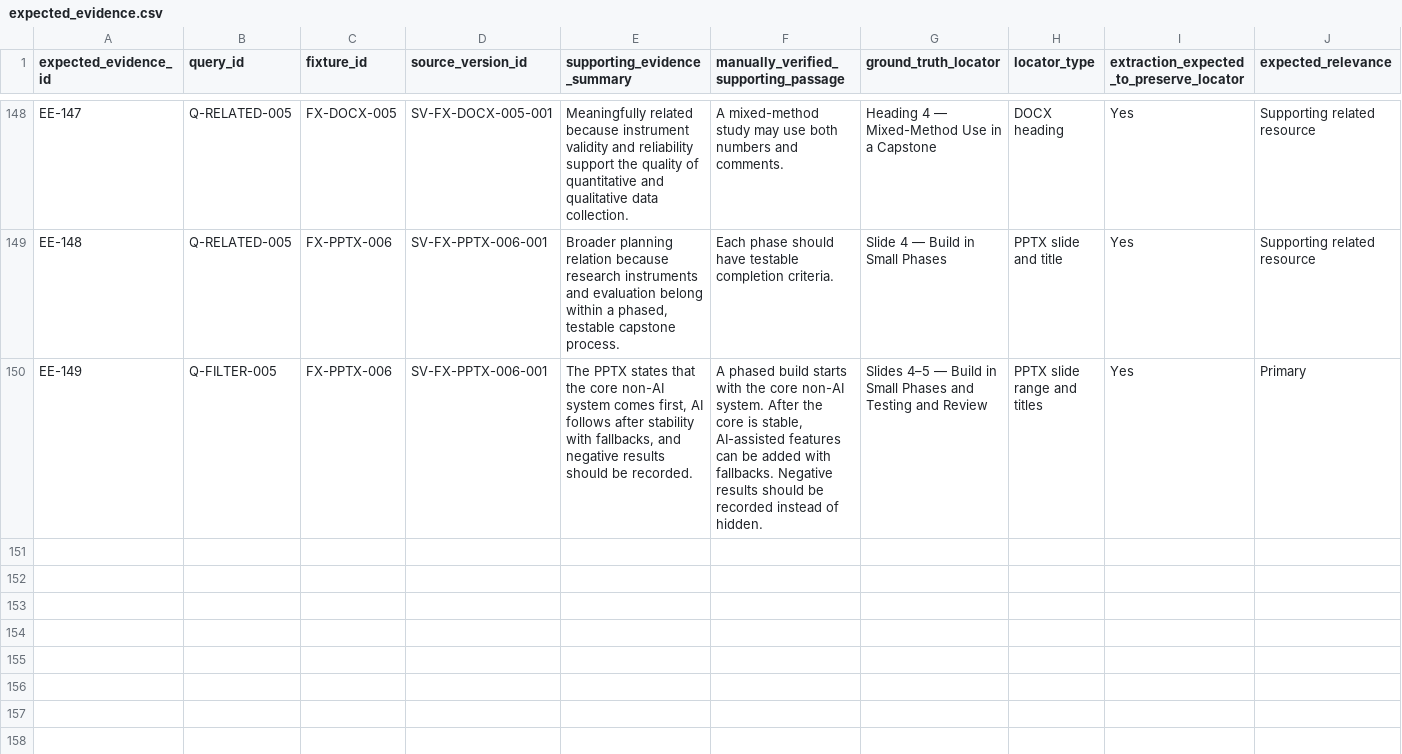
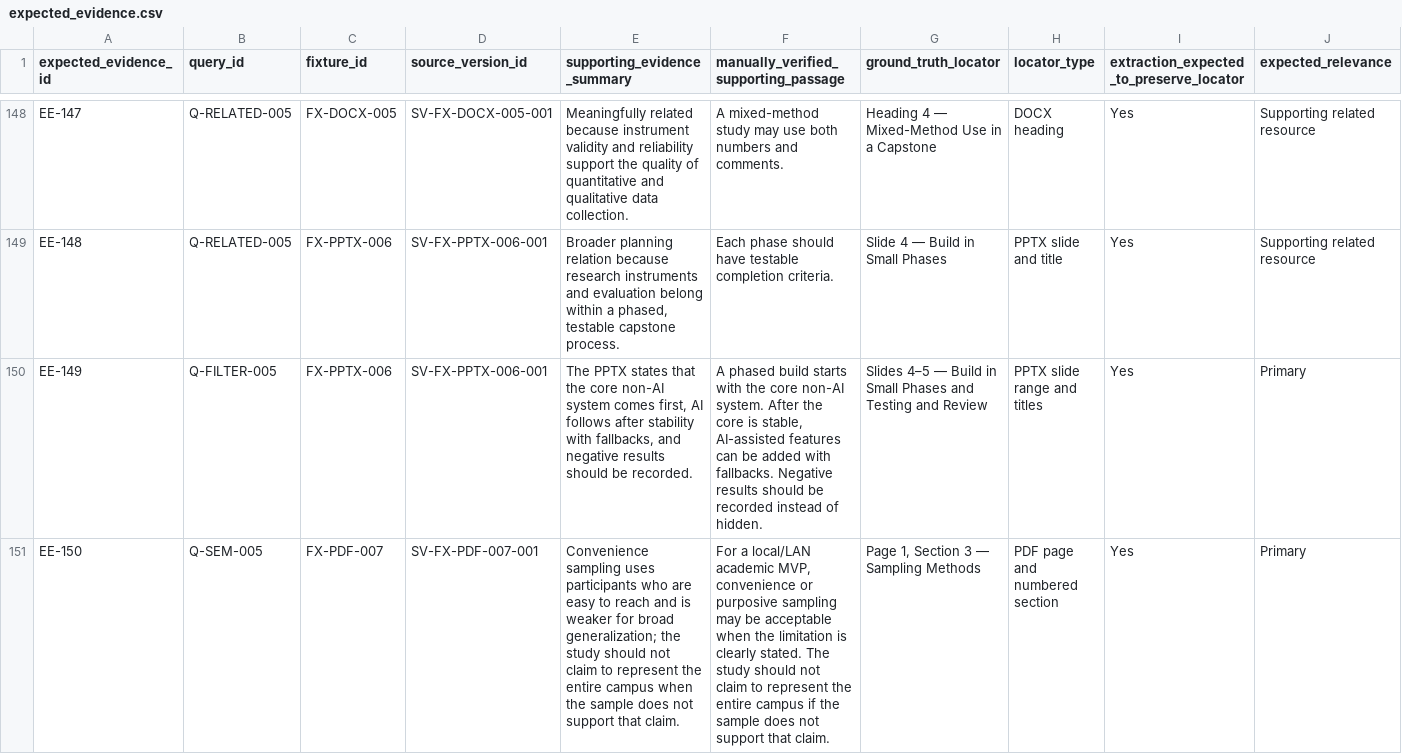
Before and after one commit to koyawel27/bpc-learnshare, a CSV file: docs/ai-feasibility-spike/registers/expected_evidence.csv, drawn as a sheet; only a part is shown, gaps mark what is left out; rows hold the shown columns only; the diff names each change by its address in the sheet, - before the commit and + after, or states it on an @@ line.

```diff
--- a/docs/ai-feasibility-spike/registers/expected_evidence.csv
+++ b/docs/ai-feasibility-spike/registers/expected_evidence.csv
+row 151: EE-150 | Q-SEM-005 | FX-PDF-007 | SV-FX-PDF-007-001 | Convenience sampling uses participants who are easy to reach and is weaker for broad generalization; the study should not claim to represent the entire campus when the sample does not support that claim. | For a local/LAN academic MVP, convenience or purposive sampling may be acceptable when the limitation is clearly stated. The study should not claim to represent the entire campus if the sample does not support that claim. | Page 1, Section 3 — Sampling Methods | PDF page and numbered section | Yes | Primary
```
Also changed, not shown: docs/ai-feasibility-spike/registers/candidates.csv, docs/ai-feasibility-spike/registers/test_runs.csv, 4 other files.
